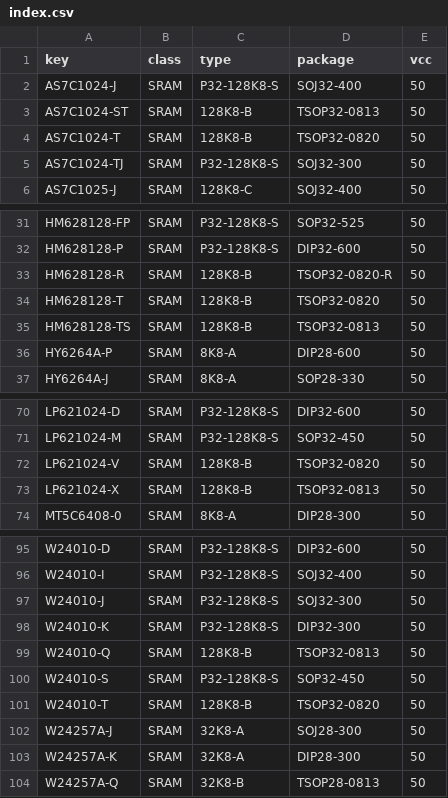
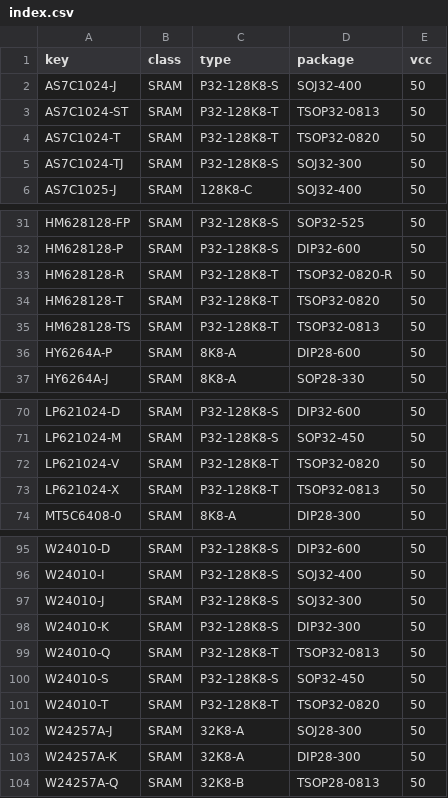
Before and after one commit to ikle/pdp11, a CSV file: db/pinout/SRAM/index.csv, drawn as a sheet; only a part is shown, gaps mark what is left out.

Commit message:
db: rename 128K8-B SRAM pinout and document it

```diff
--- a/db/pinout/SRAM/index.csv
+++ b/db/pinout/SRAM/index.csv
@@ -2,4 +2,4 @@ key,class,type,package,vcc
 AS7C1024-J,SRAM,P32-128K8-S,SOJ32-400,50
-AS7C1024-ST,SRAM,128K8-B,TSOP32-0813,50
-AS7C1024-T,SRAM,128K8-B,TSOP32-0820,50
+AS7C1024-ST,SRAM,P32-128K8-T,TSOP32-0813,50
+AS7C1024-T,SRAM,P32-128K8-T,TSOP32-0820,50
 AS7C1024-TJ,SRAM,P32-128K8-S,SOJ32-300,50
@@ -32,5 +32,5 @@ HM628128-FP,SRAM,P32-128K8-S,SOP32-525,50
 HM628128-P,SRAM,P32-128K8-S,DIP32-600,50
-HM628128-R,SRAM,128K8-B,TSOP32-0820-R,50
-HM628128-T,SRAM,128K8-B,TSOP32-0820,50
-HM628128-TS,SRAM,128K8-B,TSOP32-0813,50
+HM628128-R,SRAM,P32-128K8-T,TSOP32-0820-R,50
+HM628128-T,SRAM,P32-128K8-T,TSOP32-0820,50
+HM628128-TS,SRAM,P32-128K8-T,TSOP32-0813,50
 HY6264A-P,SRAM,8K8-A,DIP28-600,50
@@ -71,4 +71,4 @@ LP621024-D,SRAM,P32-128K8-S,DIP32-600,50
 LP621024-M,SRAM,P32-128K8-S,SOP32-450,50
-LP621024-V,SRAM,128K8-B,TSOP32-0820,50
-LP621024-X,SRAM,128K8-B,TSOP32-0813,50
+LP621024-V,SRAM,P32-128K8-T,TSOP32-0820,50
+LP621024-X,SRAM,P32-128K8-T,TSOP32-0813,50
 MT5C6408-0,SRAM,8K8-A,DIP28-300,50
@@ -98,5 +98,5 @@ W24010-J,SRAM,P32-128K8-S,SOJ32-300,50
 W24010-K,SRAM,P32-128K8-S,DIP32-300,50
-W24010-Q,SRAM,128K8-B,TSOP32-0813,50
+W24010-Q,SRAM,P32-128K8-T,TSOP32-0813,50
 W24010-S,SRAM,P32-128K8-S,SOP32-450,50
-W24010-T,SRAM,128K8-B,TSOP32-0820,50
+W24010-T,SRAM,P32-128K8-T,TSOP32-0820,50
 W24257A-J,SRAM,32K8-A,SOJ28-300,50
```
Also changed, not shown: 1 other file.
